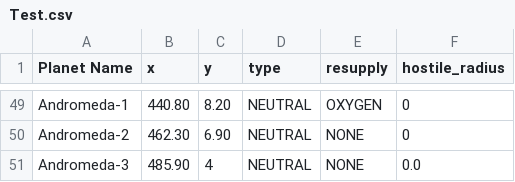
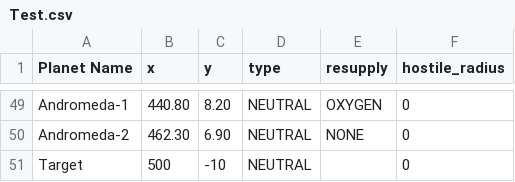
Before and after one commit to Big-Ben-7/ExplorationAlgorithm, a CSV file: Test.csv, drawn as a sheet; only a part is shown, gaps mark what is left out.

```diff
--- a/Test.csv
+++ b/Test.csv
@@ -50,2 +50,2 @@ Andromeda-1,440.80,8.20,NEUTRAL,OXYGEN,0
 Andromeda-2,462.30,6.90,NEUTRAL,NONE,0
-Andromeda-3,485.90,4,NEUTRAL,NONE,0.0
+Target, 500, -10, NEUTRAL,,0
```
Also changed, not shown: 2 other files.
